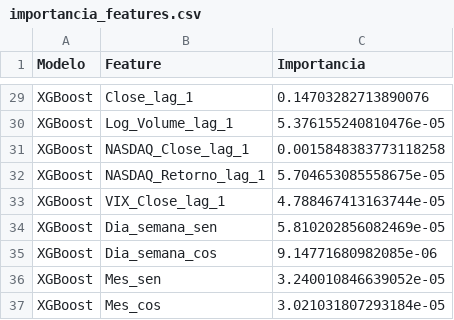
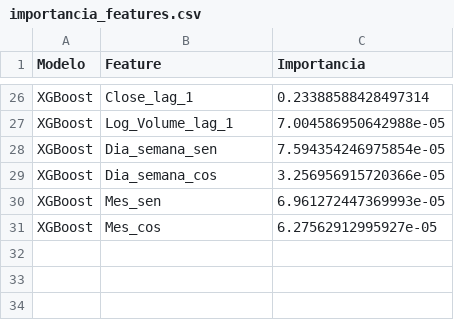
Before and after one commit to KarinaShimoiizaka/Modelagem-Comparativa-de-Series-Temporais, a CSV file: microsoft/resultados/importancia_features.csv, drawn as a sheet; only a part is shown, gaps mark what is left out; removed rows and columns are numbered as before the commit, all else as after; the diff covers the shown part only; the diff names each change by its address in the sheet, - before the commit and + after, or states it on an @@ line.

```diff
--- a/microsoft/resultados/importancia_features.csv
+++ b/microsoft/resultados/importancia_features.csv
-C26 (Importancia): 0.14703282713890076
+C26 (Importancia): 0.23388588428497314
-C27 (Importancia): 5.376155240810476e-05
+C27 (Importancia): 7.004586950642988e-05
-row 31: XGBoost | NASDAQ_Close_lag_1 | 0.0015848383773118258
-row 32: XGBoost | NASDAQ_Retorno_lag_1 | 5.704653085558675e-05
-row 33: XGBoost | VIX_Close_lag_1 | 4.788467413163744e-05
-C28 (Importancia): 5.810202856082469e-05
+C28 (Importancia): 7.594354246975854e-05
-C29 (Importancia): 9.14771680982085e-06
+C29 (Importancia): 3.256956915720366e-05
-C30 (Importancia): 3.240010846639052e-05
+C30 (Importancia): 6.961272447369993e-05
-C31 (Importancia): 3.021031807293184e-05
+C31 (Importancia): 6.27562912995927e-05
```
Also changed, not shown: 3 removed rows and 24 edited cells elsewhere in this file, microsoft/resultados/coeficientes_sarimax.csv, microsoft/resultados/hiperparametros_modelos.csv, 18 other files.
